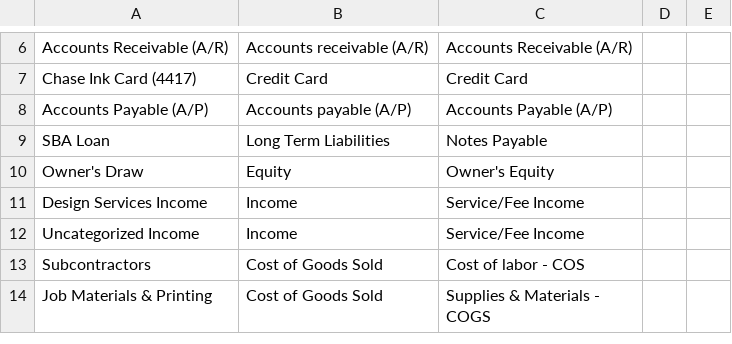
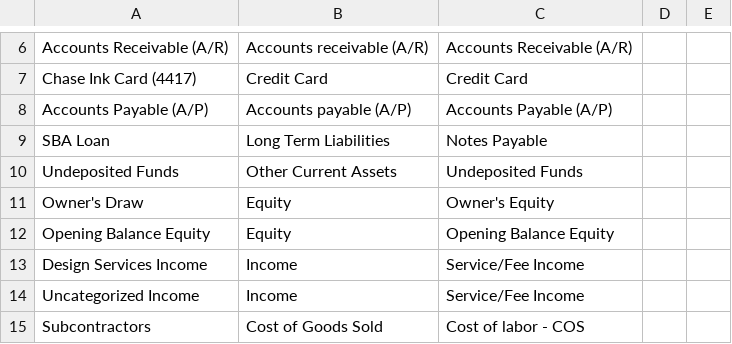
Before and after one commit to naezell/claude, a CSV file: sample-data/harbor-pine-chart-of-accounts.csv, drawn as a sheet; only a part is shown, gaps mark what is left out; the shorter side is filled out with more unchanged rows.

```diff
--- a/sample-data/harbor-pine-chart-of-accounts.csv
+++ b/sample-data/harbor-pine-chart-of-accounts.csv
@@ -9,3 +9,5 @@ Accounts Payable (A/P),Accounts payable (A/P),Accounts Payable (A/P),,
 SBA Loan,Long Term Liabilities,Notes Payable,,
+Undeposited Funds,Other Current Assets,Undeposited Funds,,
 Owner's Draw,Equity,Owner's Equity,,
+Opening Balance Equity,Equity,Opening Balance Equity,,
 Design Services Income,Income,Service/Fee Income,,
```
Also changed, not shown: sample-data/harbor-pine-profit-and-loss.csv, sample-data/harbor-pine-transaction-detail.csv, 11 other files.
